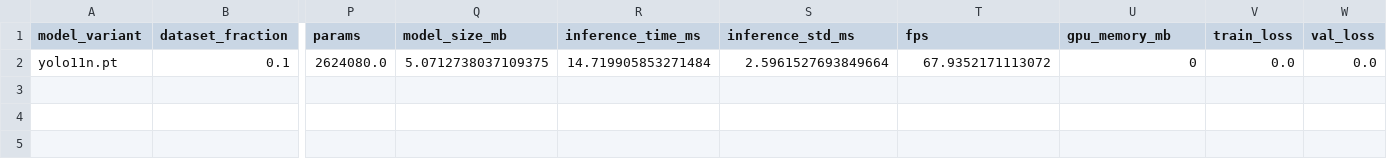
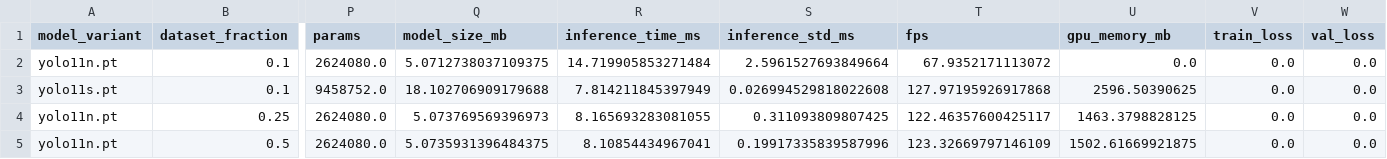
Before and after one commit to maximechansat/StatApp, a CSV file: scaling-laws/scaling_results/results.csv, drawn as a sheet; only a part is shown, gaps mark what is left out; rows hold the shown columns only; the diff names each change by its address in the sheet, - before the commit and + after, or states it on an @@ line.

Commit message:
results update

```diff
--- a/scaling-laws/scaling_results/results.csv
+++ b/scaling-laws/scaling_results/results.csv
-U2 (gpu_memory_mb): 0
+U2 (gpu_memory_mb): 0.0
+row 3: yolo11s.pt | 0.1 | 9458752.0 | 18.102706909179688 | 7.814211845397949 | 0.026994529818022608 | 127.97195926917868 | 2596.50390625 | 0.0 | 0.0
+row 4: yolo11n.pt | 0.25 | 2624080.0 | 5.073769569396973 | 8.165693283081055 | 0.311093809807425 | 122.46357600425117 | 1463.3798828125 | 0.0 | 0.0
+row 5: yolo11n.pt | 0.5 | 2624080.0 | 5.0735931396484375 | 8.10854434967041 | 0.19917335839587996 | 123.32669797146109 | 1502.61669921875 | 0.0 | 0.0
```
Also changed, not shown: 1 other file.
